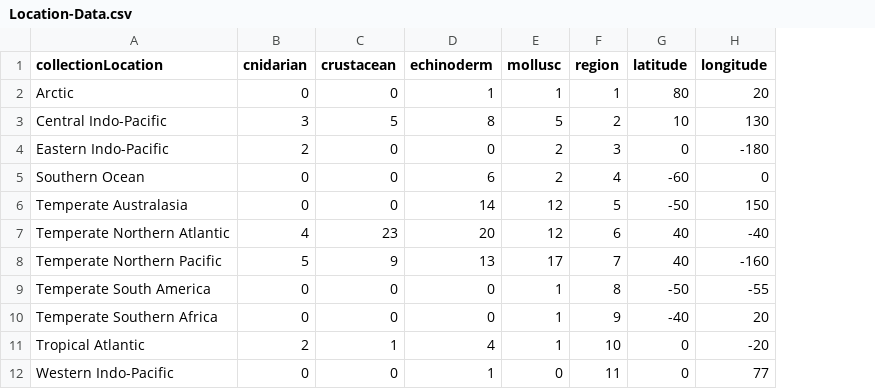
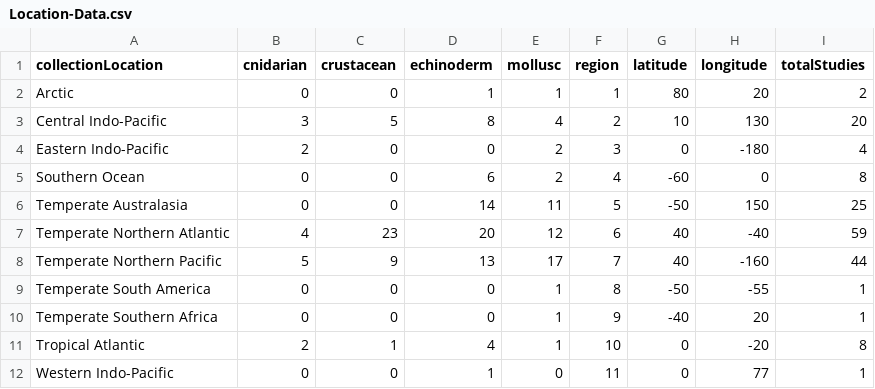
Before and after one commit to yaaminiv/paper-oa-reproduction-review, a CSV file: metadata/Location-Data.csv, drawn as a sheet; the diff names each change by its address in the sheet, - before the commit and + after, or states it on an @@ line.

Commit message:
add total study information

```diff
--- a/metadata/Location-Data.csv
+++ b/metadata/Location-Data.csv
+column I (totalStudies), rows 2-12: 2 | 20 | 4 | 8 | 25 | 59 | 44 | 1 | 1 | 8 | 1
-E3 (mollusc): 5
+E3 (mollusc): 4
-E6 (mollusc): 12
+E6 (mollusc): 11
```
Also changed, not shown: 1 other file.
